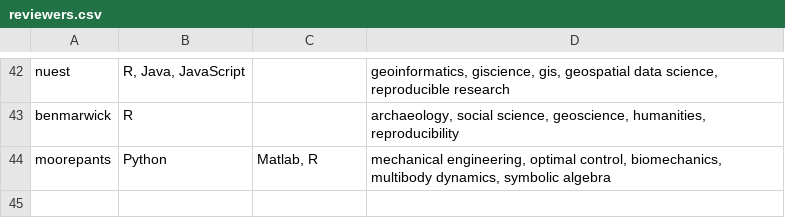
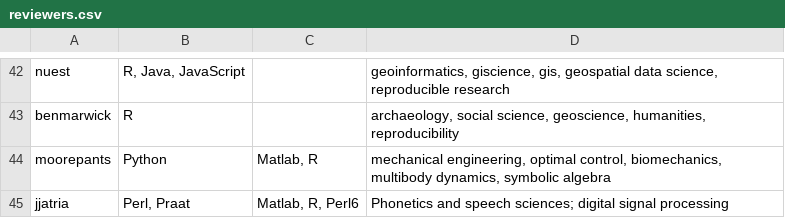
Before and after one commit to openjournals/joss, a CSV file: docs/reviewers.csv, drawn as a sheet; only a part is shown, gaps mark what is left out; the diff names each change by its address in the sheet, - before the commit and + after, or states it on an @@ line.

Commit message:
Add jjatria as code reviewer

```diff
--- a/docs/reviewers.csv
+++ b/docs/reviewers.csv
+row 45: jjatria | Perl, Praat | Matlab, R, Perl6 | Phonetics and speech sciences; digital signal processing
```
